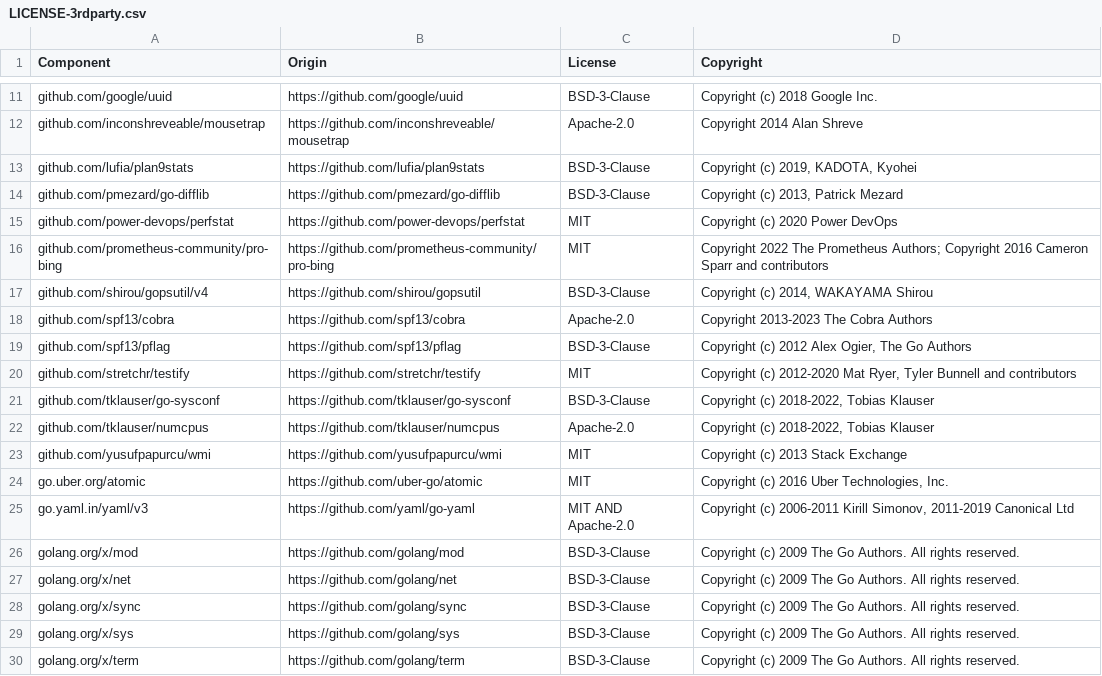
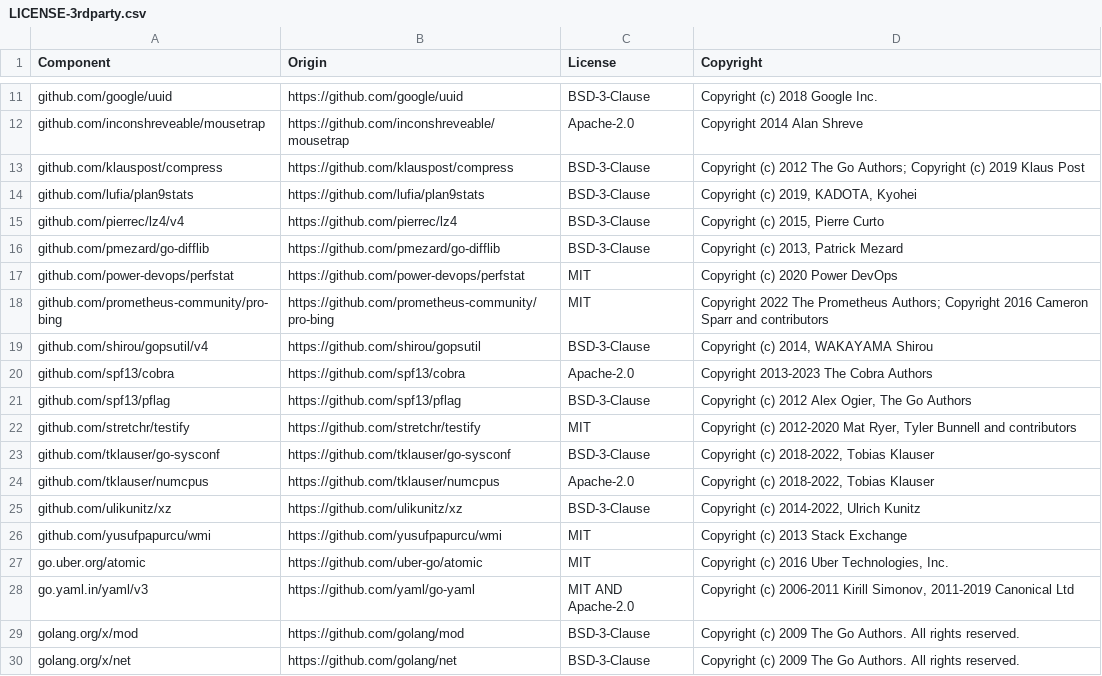
Before and after one commit to DataDog/rshell, a CSV file: LICENSE-3rdparty.csv, drawn as a sheet; only a part is shown, gaps mark what is left out; the shorter side is filled out with more unchanged rows.

Commit message:
feat(systemd): decode compressed journal data

```diff
--- a/LICENSE-3rdparty.csv
+++ b/LICENSE-3rdparty.csv
@@ -12,3 +12,5 @@ github.com/google/uuid,https://github.com/google/uuid,BSD-3-Clause,Copyright (c)
 github.com/inconshreveable/mousetrap,https://github.com/inconshreveable/mousetrap,Apache-2.0,Copyright 2014 Alan Shreve
+github.com/klauspost/compress,https://github.com/klauspost/compress,BSD-3-Clause,"Copyright (c) 2012 The Go Authors; Copyright (c) 2019 Klaus Post"
 github.com/lufia/plan9stats,https://github.com/lufia/plan9stats,BSD-3-Clause,"Copyright (c) 2019, KADOTA, Kyohei"
+github.com/pierrec/lz4/v4,https://github.com/pierrec/lz4,BSD-3-Clause,"Copyright (c) 2015, Pierre Curto"
 github.com/pmezard/go-difflib,https://github.com/pmezard/go-difflib,BSD-3-Clause,"Copyright (c) 2013, Patrick Mezard"
@@ -22,2 +24,3 @@ github.com/tklauser/go-sysconf,https://github.com/tklauser/go-sysconf,BSD-3-Clau
 github.com/tklauser/numcpus,https://github.com/tklauser/numcpus,Apache-2.0,"Copyright (c) 2018-2022, Tobias Klauser"
+github.com/ulikunitz/xz,https://github.com/ulikunitz/xz,BSD-3-Clause,"Copyright (c) 2014-2022, Ulrich Kunitz"
 github.com/yusufpapurcu/wmi,https://github.com/yusufpapurcu/wmi,MIT,Copyright (c) 2013 Stack Exchange
```
Also changed, not shown: 5 other files.
